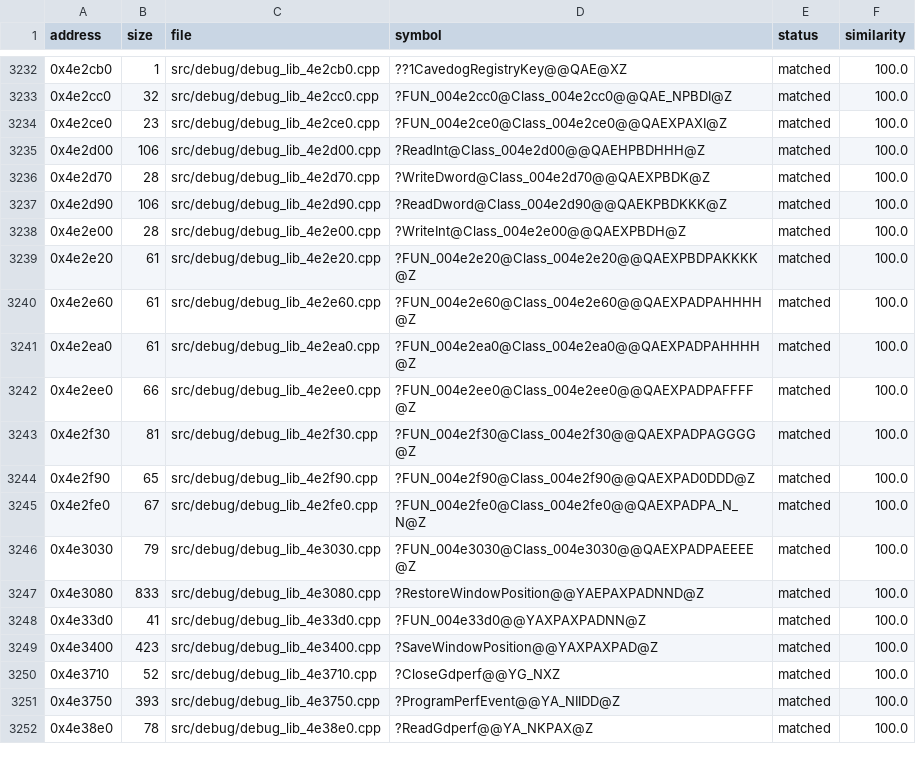
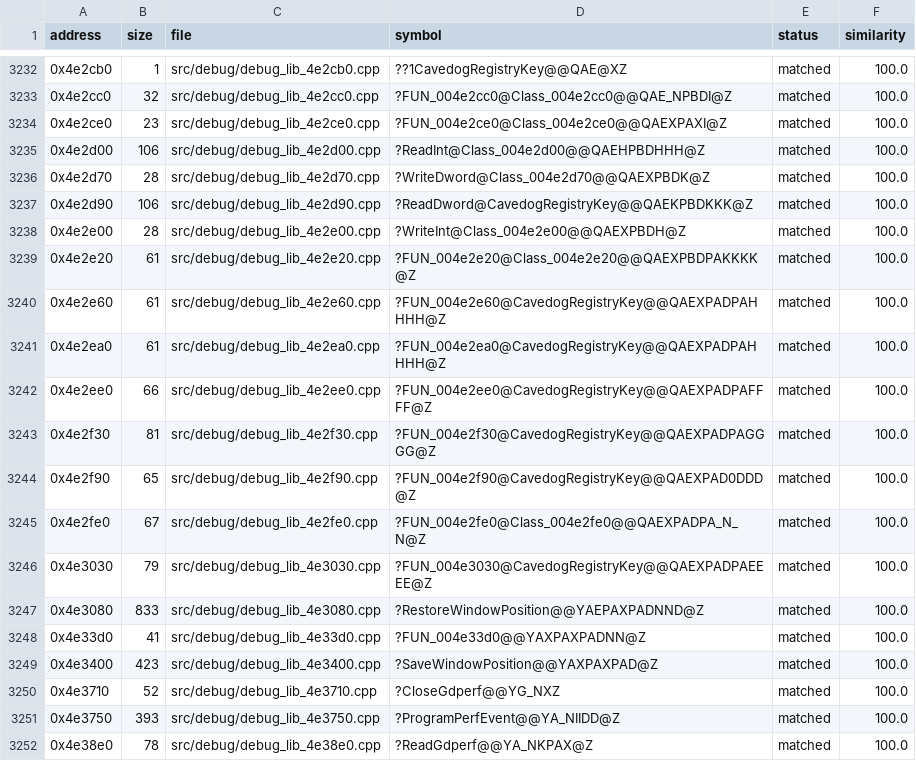
Before and after one commit to HectorBailey/byte-tactics, a CSV file: data/progress.csv, drawn as a sheet; only a part is shown, gaps mark what is left out.

Commit message:
Refactor: Join the CavedogRegistryKey views

```diff
--- a/data/progress.csv
+++ b/data/progress.csv
@@ -3236,12 +3236,12 @@ address,size,file,symbol,status,similarity
 0x4e2d70,28,src/debug/debug_lib_4e2d70.cpp,?WriteDword@Class_004e2d70@@QAEXPBDK@Z,matched,100.0
-0x4e2d90,106,src/debug/debug_lib_4e2d90.cpp,?ReadDword@Class_004e2d90@@QAEKPBDKKK@Z,matched,100.0
+0x4e2d90,106,src/debug/debug_lib_4e2d90.cpp,?ReadDword@CavedogRegistryKey@@QAEKPBDKKK@Z,matched,100.0
 0x4e2e00,28,src/debug/debug_lib_4e2e00.cpp,?WriteInt@Class_004e2e00@@QAEXPBDH@Z,matched,100.0
 0x4e2e20,61,src/debug/debug_lib_4e2e20.cpp,?FUN_004e2e20@Class_004e2e20@@QAEXPBDPAKKKK@Z,matched,100.0
-0x4e2e60,61,src/debug/debug_lib_4e2e60.cpp,?FUN_004e2e60@Class_004e2e60@@QAEXPADPAHHHH@Z,matched,100.0
-0x4e2ea0,61,src/debug/debug_lib_4e2ea0.cpp,?FUN_004e2ea0@Class_004e2ea0@@QAEXPADPAHHHH@Z,matched,100.0
-0x4e2ee0,66,src/debug/debug_lib_4e2ee0.cpp,?FUN_004e2ee0@Class_004e2ee0@@QAEXPADPAFFFF@Z,matched,100.0
-0x4e2f30,81,src/debug/debug_lib_4e2f30.cpp,?FUN_004e2f30@Class_004e2f30@@QAEXPADPAGGGG@Z,matched,100.0
-0x4e2f90,65,src/debug/debug_lib_4e2f90.cpp,?FUN_004e2f90@Class_004e2f90@@QAEXPAD0DDD@Z,matched,100.0
+0x4e2e60,61,src/debug/debug_lib_4e2e60.cpp,?FUN_004e2e60@CavedogRegistryKey@@QAEXPADPAHHHH@Z,matched,100.0
+0x4e2ea0,61,src/debug/debug_lib_4e2ea0.cpp,?FUN_004e2ea0@CavedogRegistryKey@@QAEXPADPAHHHH@Z,matched,100.0
+0x4e2ee0,66,src/debug/debug_lib_4e2ee0.cpp,?FUN_004e2ee0@CavedogRegistryKey@@QAEXPADPAFFFF@Z,matched,100.0
+0x4e2f30,81,src/debug/debug_lib_4e2f30.cpp,?FUN_004e2f30@CavedogRegistryKey@@QAEXPADPAGGGG@Z,matched,100.0
+0x4e2f90,65,src/debug/debug_lib_4e2f90.cpp,?FUN_004e2f90@CavedogRegistryKey@@QAEXPAD0DDD@Z,matched,100.0
 0x4e2fe0,67,src/debug/debug_lib_4e2fe0.cpp,?FUN_004e2fe0@Class_004e2fe0@@QAEXPADPA_N_N@Z,matched,100.0
-0x4e3030,79,src/debug/debug_lib_4e3030.cpp,?FUN_004e3030@Class_004e3030@@QAEXPADPAEEEE@Z,matched,100.0
+0x4e3030,79,src/debug/debug_lib_4e3030.cpp,?FUN_004e3030@CavedogRegistryKey@@QAEXPADPAEEEE@Z,matched,100.0
 0x4e3080,833,src/debug/debug_lib_4e3080.cpp,?RestoreWindowPosition@@YAEPAXPADNND@Z,matched,100.0
```
Also changed, not shown: data/symbols.csv, 8 other files.
